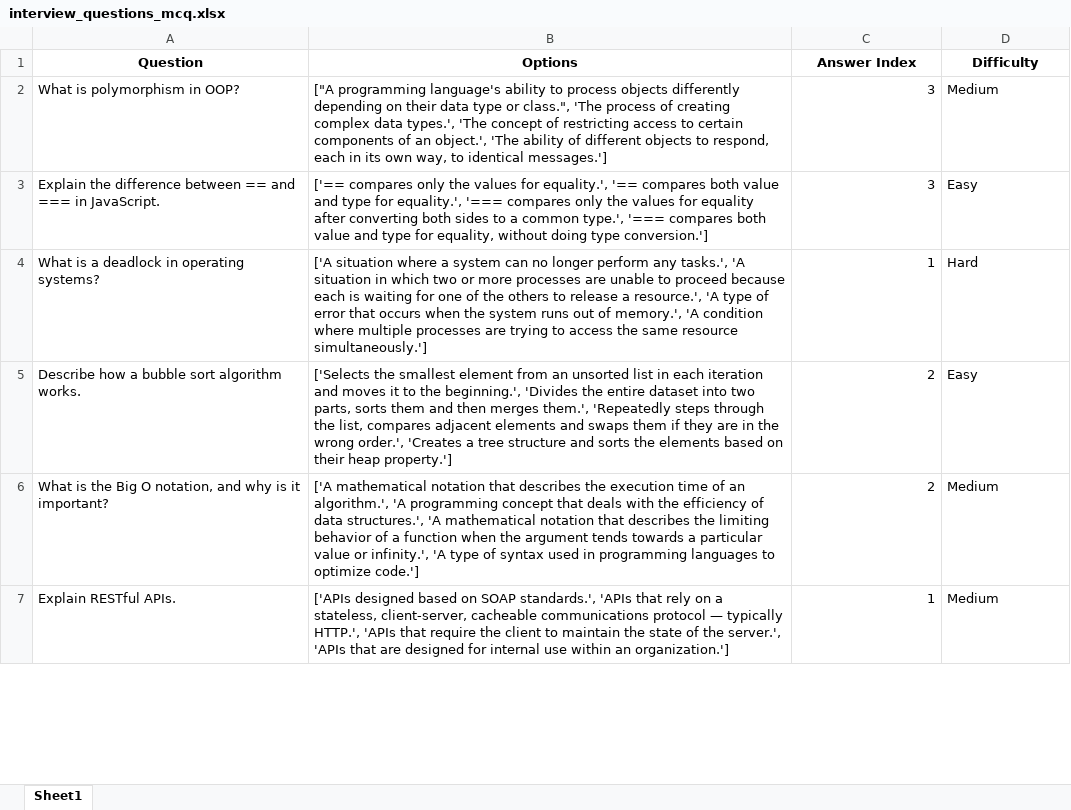
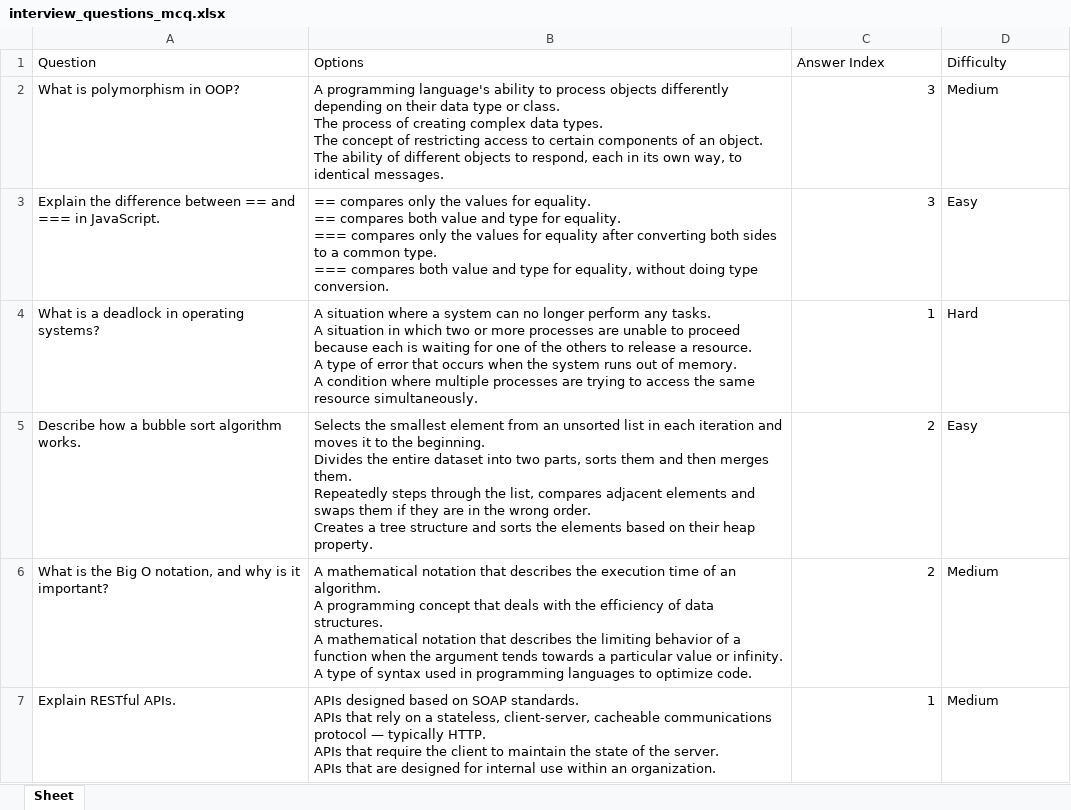
Before and after one commit to ifsvivek/Quiz-Application, an Excel workbook: interview_questions_mcq.xlsx, sheet Sheet, drawn as a sheet; only a part is shown; values as stored, in another font and other column widths than the file's, no borders; formulas without a stored value are shown as written; ↵ is a line break in a cell; the diff covers the shown part only; the diff names each change by its address in the sheet, - before the commit and + after, or states it on an @@ line.

```diff
--- a/interview_questions_mcq.xlsx (sheet Sheet)
+++ b/interview_questions_mcq.xlsx (sheet Sheet)
-sheet tab: Sheet1
+sheet tab: Sheet
@@ A1:D1 bold: on → off, alignment: center → left @@
-B2 (Options): ["A programming language's ability to process objects differently depending on their data type or class.", 'The process of creating complex data types.', 'The concept of restricting access to certain components of an object.', 'The ability of different objects to respond, each in its own way, to identical messages.']
+B2 (Options): A programming language's ability to process objects differently depending on their data type or class. ↵ The process of creating complex data types. ↵ The concept of restricting access to certain components of an object. ↵ The ability of different objects to respond, each in its own way, to identical messages.
-B3 (Options): ['== compares only the values for equality.', '== compares both value and type for equality.', '=== compares only the values for equality after converting both sides to a common type.', '=== compares both value and type for equality, without doing type conversion.']
+B3 (Options): == compares only the values for equality. ↵ == compares both value and type for equality. ↵ === compares only the values for equality after converting both sides to a common type. ↵ === compares both value and type for equality, without doing type conversion.
-B4 (Options): ['A situation where a system can no longer perform any tasks.', 'A situation in which two or more processes are unable to proceed because each is waiting for one of the others to release a resource.', 'A type of error that occurs when the system runs out of memory.', 'A condition where multiple processes are trying to access the same resource simultaneously.']
+B4 (Options): A situation where a system can no longer perform any tasks. ↵ A situation in which two or more processes are unable to proceed because each is waiting for one of the others to release a resource. ↵ A type of error that occurs when the system runs out of memory. ↵ A condition where multiple processes are trying to access the same resource simultaneously.
-B5 (Options): ['Selects the smallest element from an unsorted list in each iteration and moves it to the beginning.', 'Divides the entire dataset into two parts, sorts them and then merges them.', 'Repeatedly steps through the list, compares adjacent elements and swaps them if they are in the wrong order.', 'Creates a tree structure and sorts the elements based on their heap property.']
+B5 (Options): Selects the smallest element from an unsorted list in each iteration and moves it to the beginning. ↵ Divides the entire dataset into two parts, sorts them and then merges them. ↵ Repeatedly steps through the list, compares adjacent elements and swaps them if they are in the wrong order. ↵ Creates a tree structure and sorts the elements based on their heap property.
-B6 (Options): ['A mathematical notation that describes the execution time of an algorithm.', 'A programming concept that deals with the efficiency of data structures.', 'A mathematical notation that describes the limiting behavior of a function when the argument tends towards a particular value or infinity.', 'A type of syntax used in programming languages to optimize code.']
+B6 (Options): A mathematical notation that describes the execution time of an algorithm. ↵ A programming concept that deals with the efficiency of data structures. ↵ A mathematical notation that describes the limiting behavior of a function when the argument tends towards a particular value or infinity. ↵ A type of syntax used in programming languages to optimize code.
-B7 (Options): ['APIs designed based on SOAP standards.', 'APIs that rely on a stateless, client-server, cacheable communications protocol — typically HTTP.', 'APIs that require the client to maintain the state of the server.', 'APIs that are designed for internal use within an organization.']
+B7 (Options): APIs designed based on SOAP standards. ↵ APIs that rely on a stateless, client-server, cacheable communications protocol — typically HTTP. ↵ APIs that require the client to maintain the state of the server. ↵ APIs that are designed for internal use within an organization.
```
Also changed, not shown: 15 edited cells elsewhere in this sheet, 8 other files.
